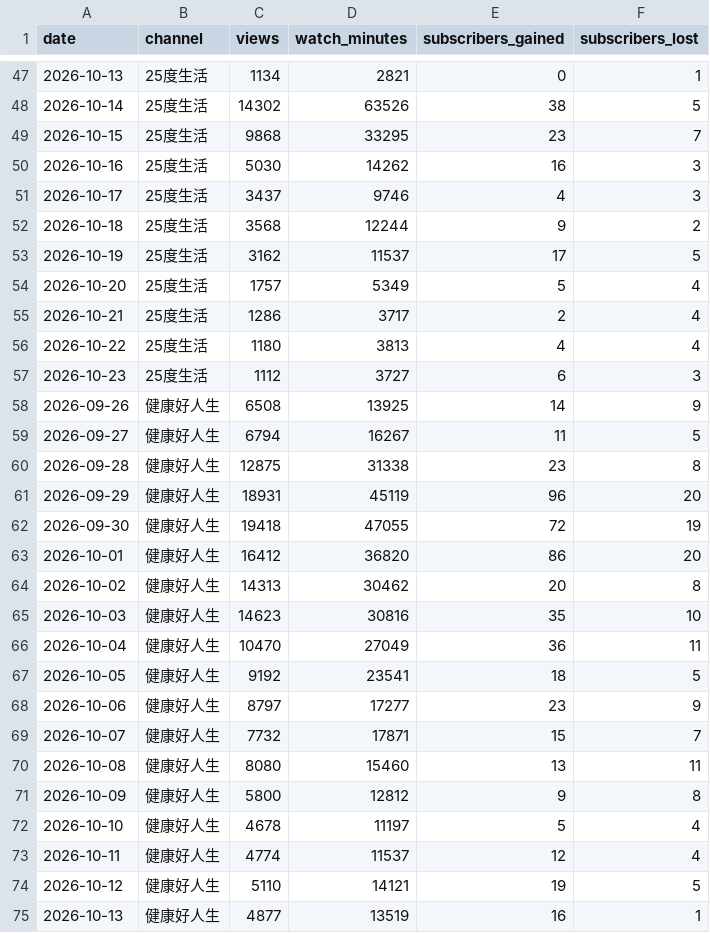
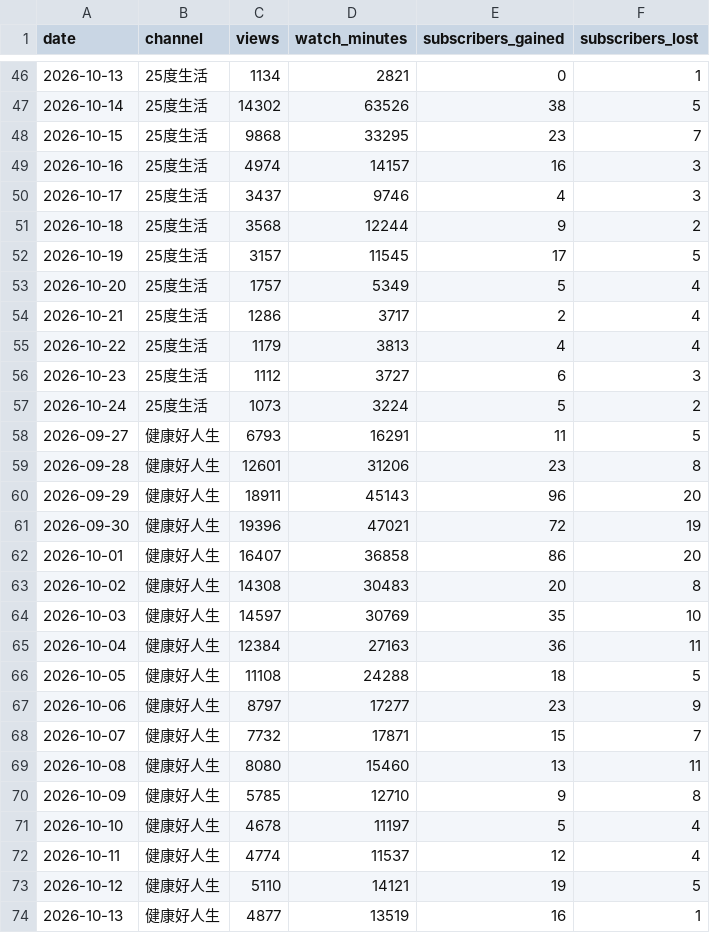
Before and after one commit to nevertryneverknow/etnet-youtube-dashboard, a CSV file: data/daily_analytics.csv, drawn as a sheet; only a part is shown, gaps mark what is left out; the diff covers the shown part only.

```diff
--- a/data/daily_analytics.csv
+++ b/data/daily_analytics.csv
@@ -49,20 +48,20 @@ date,channel,views,watch_minutes,subscribers_gained,subscribers_lost
 2026-10-15,25度生活,9868,33295,23,7
-2026-10-16,25度生活,5030,14262,16,3
+2026-10-16,25度生活,4974,14157,16,3
 2026-10-17,25度生活,3437,9746,4,3
 2026-10-18,25度生活,3568,12244,9,2
-2026-10-19,25度生活,3162,11537,17,5
+2026-10-19,25度生活,3157,11545,17,5
 2026-10-20,25度生活,1757,5349,5,4
 2026-10-21,25度生活,1286,3717,2,4
-2026-10-22,25度生活,1180,3813,4,4
+2026-10-22,25度生活,1179,3813,4,4
 2026-10-23,25度生活,1112,3727,6,3
-2026-09-26,健康好人生,6508,13925,14,9
-2026-09-27,健康好人生,6794,16267,11,5
-2026-09-28,健康好人生,12875,31338,23,8
-2026-09-29,健康好人生,18931,45119,96,20
-2026-09-30,健康好人生,19418,47055,72,19
-2026-10-01,健康好人生,16412,36820,86,20
-2026-10-02,健康好人生,14313,30462,20,8
-2026-10-03,健康好人生,14623,30816,35,10
-2026-10-04,健康好人生,10470,27049,36,11
-2026-10-05,健康好人生,9192,23541,18,5
+2026-10-24,25度生活,1073,3224,5,2
+2026-09-27,健康好人生,6793,16291,11,5
+2026-09-28,健康好人生,12601,31206,23,8
+2026-09-29,健康好人生,18911,45143,96,20
+2026-09-30,健康好人生,19396,47021,72,19
+2026-10-01,健康好人生,16407,36858,86,20
+2026-10-02,健康好人生,14308,30483,20,8
+2026-10-03,健康好人生,14597,30769,35,10
+2026-10-04,健康好人生,12384,27163,36,11
+2026-10-05,健康好人生,11108,24288,18,5
 2026-10-06,健康好人生,8797,17277,23,9
@@ -70,3 +69,3 @@ date,channel,views,watch_minutes,subscribers_gained,subscribers_lost
 2026-10-08,健康好人生,8080,15460,13,11
-2026-10-09,健康好人生,5800,12812,9,8
+2026-10-09,健康好人生,5785,12710,9,8
 2026-10-10,健康好人生,4678,11197,5,4
```
Also changed, not shown: 2 added rows, 2 removed rows and 49 edited cells elsewhere in this file.
